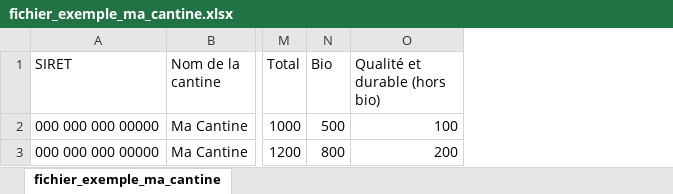
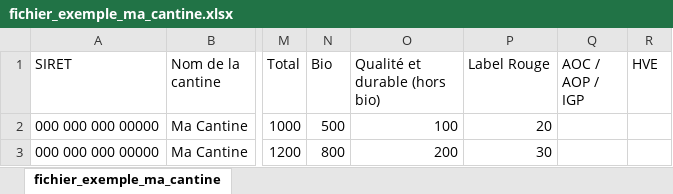
Before and after one commit to betagouv/ma-cantine, an Excel workbook: web/static/documents/fichier_exemple_ma_cantine.xlsx, sheet fichier_exemple_ma_cantine, drawn as a sheet; only a part is shown, gaps mark what is left out; values as stored, in another font and other column widths than the file's, no borders; the diff names each change by its address in the sheet, - before the commit and + after, or states it on an @@ line.

Commit message:
Ability to import values for labels

```diff
--- a/web/static/documents/fichier_exemple_ma_cantine.xlsx (sheet fichier_exemple_ma_cantine)
+++ b/web/static/documents/fichier_exemple_ma_cantine.xlsx (sheet fichier_exemple_ma_cantine)
+column P (Label Rouge), rows 2-3: 20 | 30
+column Q (AOC / AOP / IGP), empty
+column R (HVE), empty
```
Also changed, not shown: 19 other files.
